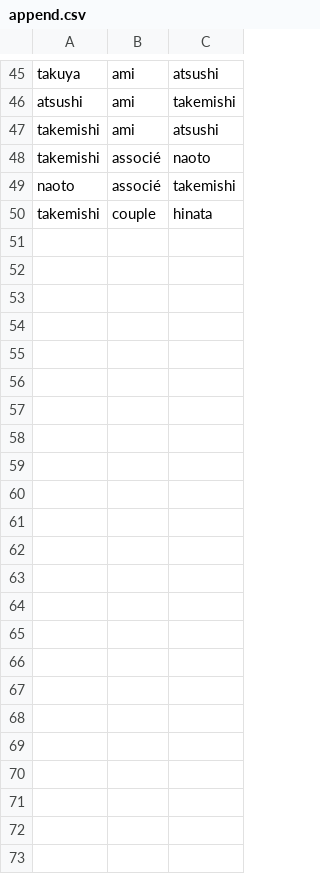
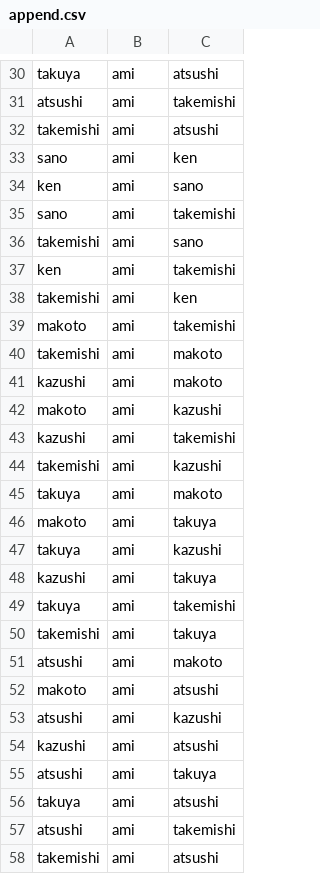
Before and after one commit to fabriceHategekimana/projet, a CSV file: activite/histoire/tmr/append.csv, drawn as a sheet; only a part is shown, gaps mark what is left out; the diff covers the shown part only.

```diff
--- a/activite/histoire/tmr/append.csv
+++ b/activite/histoire/tmr/append.csv
@@ -47,4 +32,27 @@ atsushi,ami,takemishi
 takemishi,ami,atsushi
-takemishi,associé,naoto
-naoto,associé,takemishi
-takemishi,couple,hinata
+sano,ami,ken
+ken,ami,sano
+sano,ami,takemishi
+takemishi,ami,sano
+ken,ami,takemishi
+takemishi,ami,ken
+makoto,ami,takemishi
+takemishi,ami,makoto
+kazushi,ami,makoto
+makoto,ami,kazushi
+kazushi,ami,takemishi
+takemishi,ami,kazushi
+takuya,ami,makoto
+makoto,ami,takuya
+takuya,ami,kazushi
+kazushi,ami,takuya
+takuya,ami,takemishi
+takemishi,ami,takuya
+atsushi,ami,makoto
+makoto,ami,atsushi
+atsushi,ami,kazushi
+kazushi,ami,atsushi
+atsushi,ami,takuya
+takuya,ami,atsushi
+atsushi,ami,takemishi
+takemishi,ami,atsushi
```
Also changed, not shown: 17 removed rows, 3 moved rows and 2 edited cells elsewhere in this file, 2 other files.
